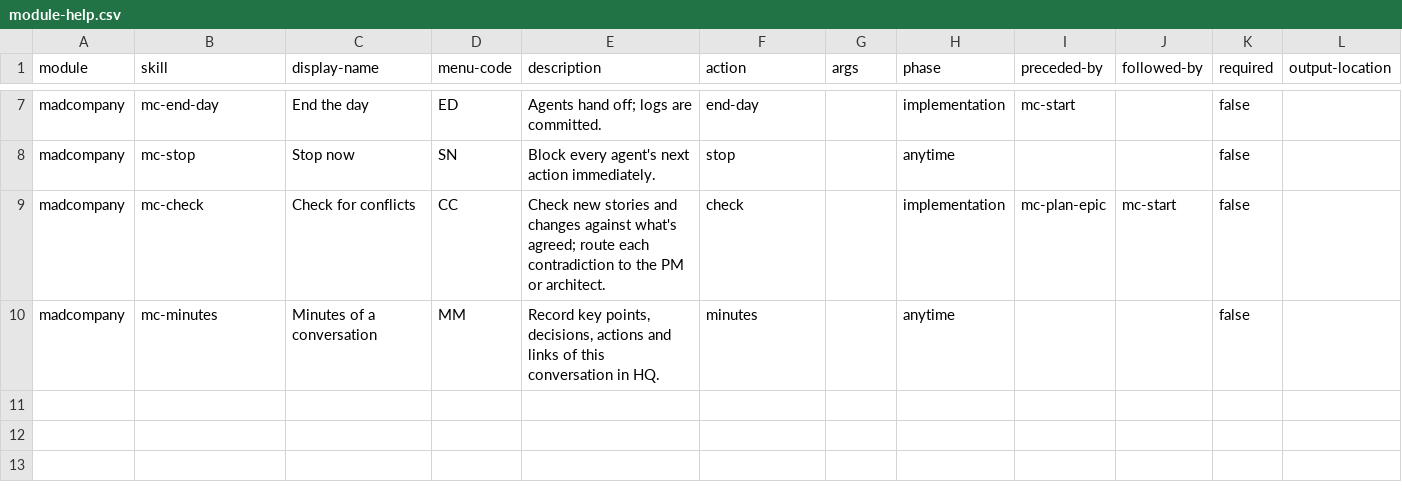
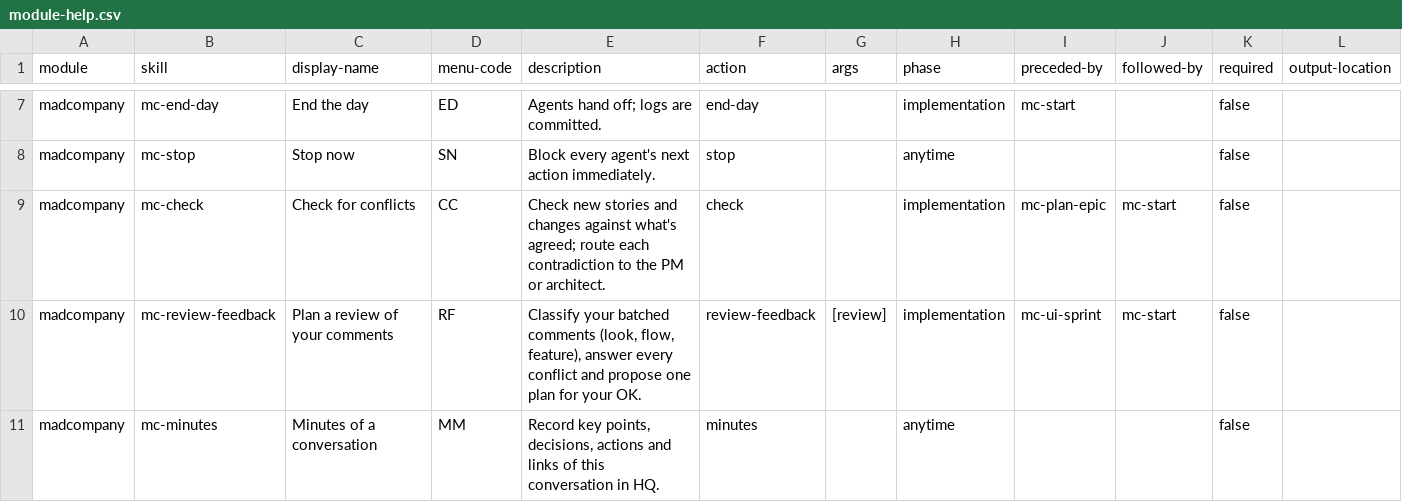
Before and after one commit to lokkrish/madcompany, a CSV file: skills/mc-setup/assets/module-help.csv, drawn as a sheet; only a part is shown, gaps mark what is left out; rows hold the shown columns only; the diff names each change by its address in the sheet, - before the commit and + after, or states it on an @@ line.

```diff
--- a/skills/mc-setup/assets/module-help.csv
+++ b/skills/mc-setup/assets/module-help.csv
+row 10: madcompany | mc-review-feedback | Plan a review of your comments | RF | Classify your batched comments (look, flow, feature), answer every conflict and propose one plan for your OK. | review-feedback | [review] | implementation | mc-ui-sprint | mc-start | false
```
Also changed, not shown: 30 other files.
